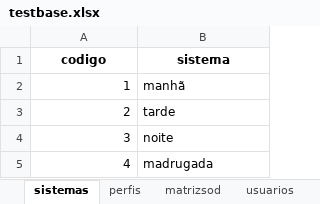
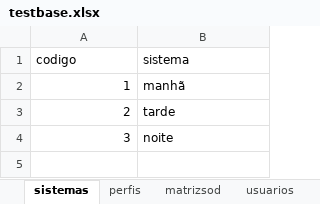
Before and after one commit to cleytonmuto/certificacao-1, an Excel workbook: model/testbase.xlsx, sheet sistemas, drawn as a sheet; values as stored, in another font and other column widths than the file's, no borders; the diff names each change by its address in the sheet, - before the commit and + after, or states it on an @@ line.

```diff
--- a/model/testbase.xlsx (sheet sistemas)
+++ b/model/testbase.xlsx (sheet sistemas)
@@ A1:B1 bold: on → off, alignment: center → left @@
-row 5: 4 | madrugada
```
Also changed, not shown: 3 other files.
